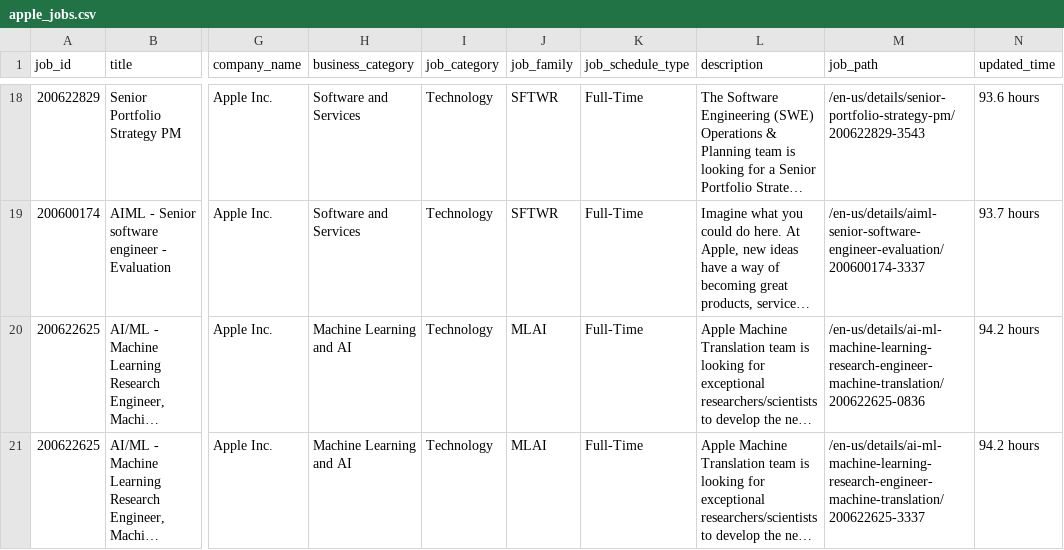
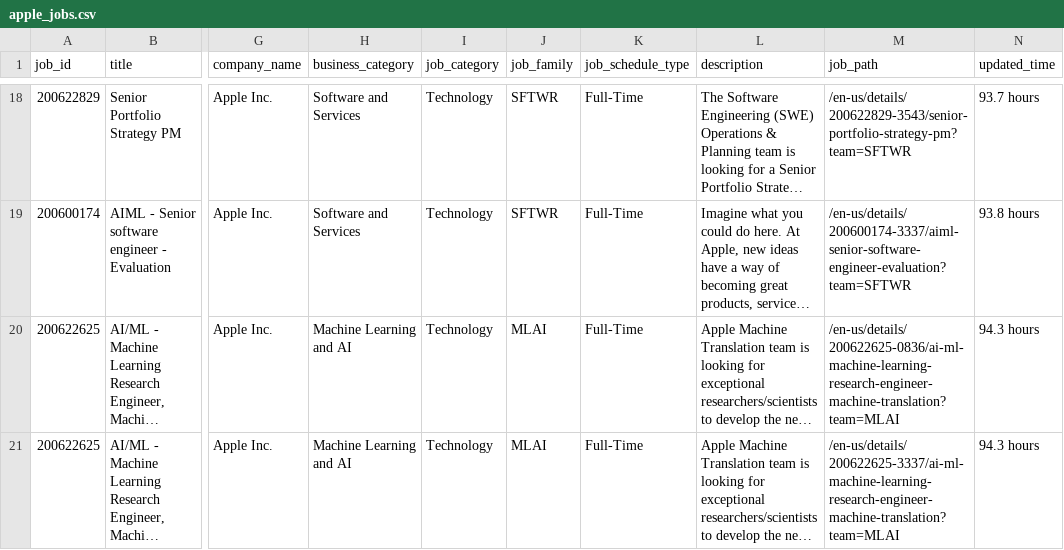
Before and after one commit to AmanGoyal99/Job-scraper, a CSV file: apple_jobs.csv, drawn as a sheet; only a part is shown, gaps mark what is left out; long unchanged cells end in …; the diff covers the shown part only; the diff names each change by its address in the sheet, - before the commit and + after, or states it on an @@ line.

Commit message:
Update job path format in job data parsing to include team information

```diff
--- a/apple_jobs.csv
+++ b/apple_jobs.csv
-M18 (job_path): /en-us/details/senior-portfolio-strategy-pm/200622829-3543
+M18 (job_path): /en-us/details/200622829-3543/senior-portfolio-strategy-pm?team=SFTWR
-N18 (updated_time): 93.6 hours
+N18 (updated_time): 93.7 hours
-M19 (job_path): /en-us/details/aiml-senior-software-engineer-evaluation/200600174-3337
+M19 (job_path): /en-us/details/200600174-3337/aiml-senior-software-engineer-evaluation?team=SFTWR
-N19 (updated_time): 93.7 hours
+N19 (updated_time): 93.8 hours
-M20 (job_path): /en-us/details/ai-ml-machine-learning-research-engineer-machine-translation/200622625-0836
+M20 (job_path): /en-us/details/200622625-0836/ai-ml-machine-learning-research-engineer-machine-translation?team=MLAI
-N20:N21 (updated_time): 94.2 hours
+N20:N21 (updated_time): 94.3 hours
-M21 (job_path): /en-us/details/ai-ml-machine-learning-research-engineer-machine-translation/200622625-3337
+M21 (job_path): /en-us/details/200622625-3337/ai-ml-machine-learning-research-engineer-machine-translation?team=MLAI
```
Also changed, not shown: 32 edited cells elsewhere in this file, 1 other file.
